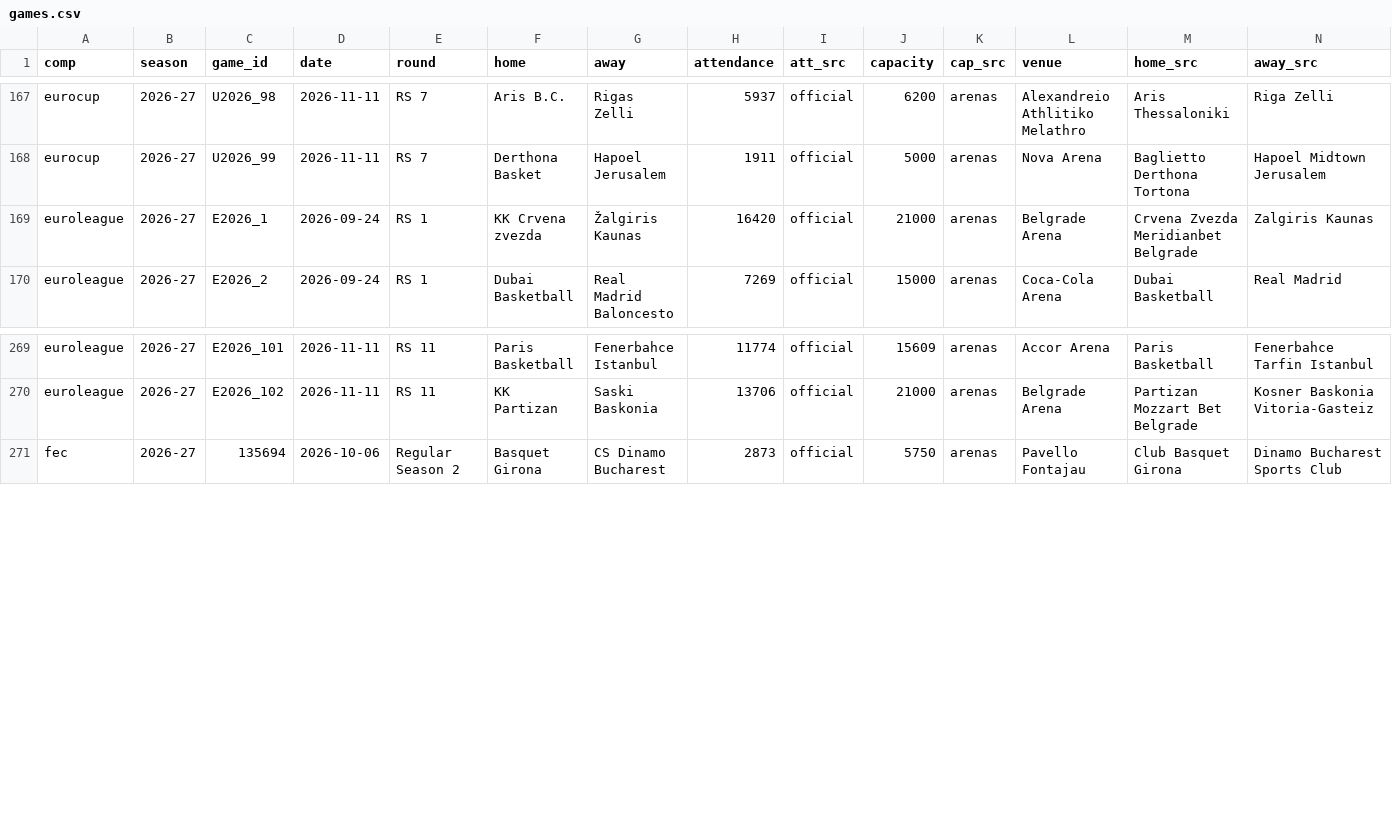
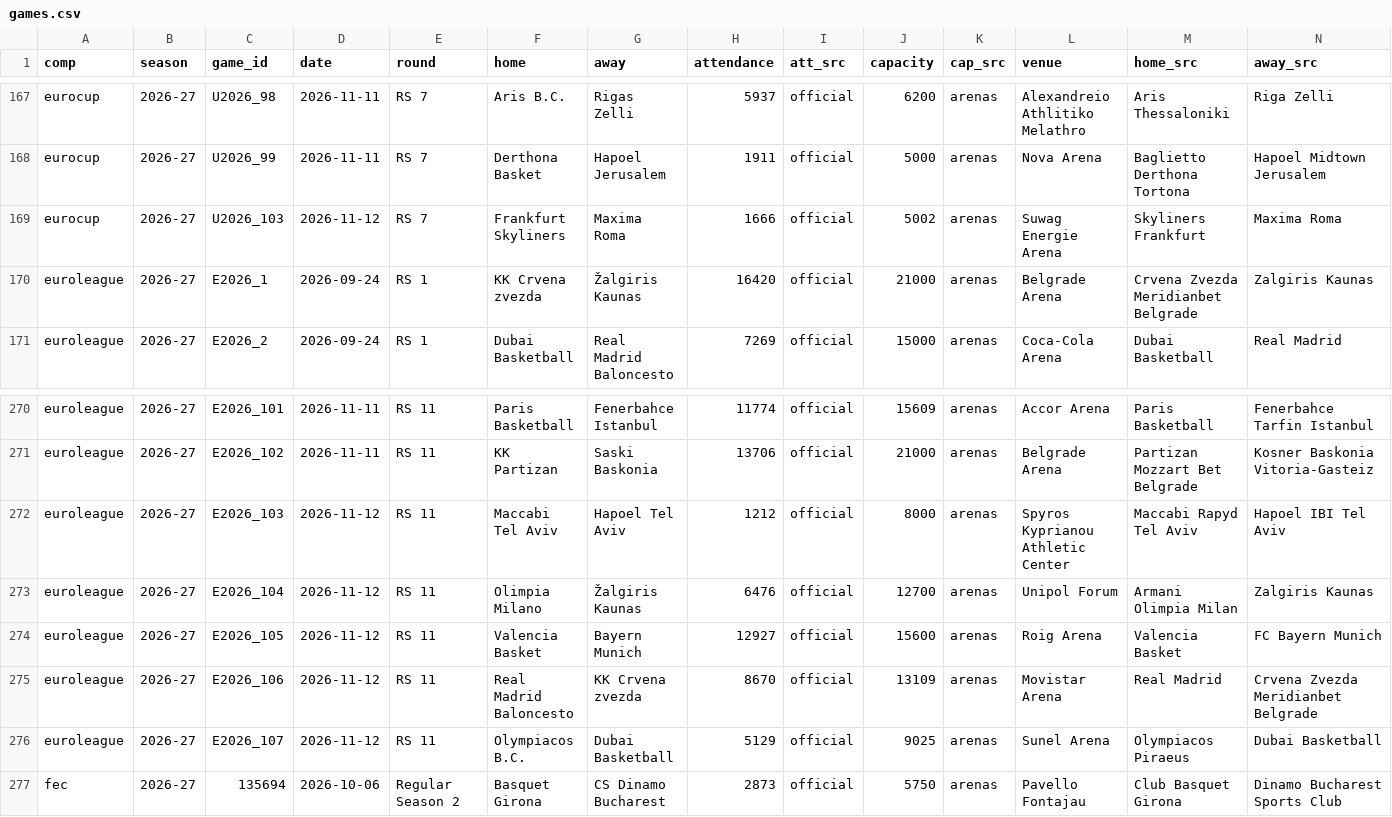
Before and after one commit to Smogikas/EUattendance, a CSV file: data/2026-27/games.csv, drawn as a sheet; only a part is shown, gaps mark what is left out; rows hold the shown columns only; the diff names each change by its address in the sheet, - before the commit and + after, or states it on an @@ line.

```diff
--- a/data/2026-27/games.csv
+++ b/data/2026-27/games.csv
+row 169: eurocup | 2026-27 | U2026_103 | 2026-11-12 | RS 7 | Frankfurt Skyliners | Maxima Roma | 1666 | official | 5002 | arenas | Suwag Energie Arena | Skyliners Frankfurt | Maxima Roma
+row 272: euroleague | 2026-27 | E2026_103 | 2026-11-12 | RS 11 | Maccabi Tel Aviv | Hapoel Tel Aviv | 1212 | official | 8000 | arenas | Spyros Kyprianou Athletic Center | Maccabi Rapyd Tel Aviv | Hapoel IBI Tel Aviv
+row 273: euroleague | 2026-27 | E2026_104 | 2026-11-12 | RS 11 | Olimpia Milano | Žalgiris Kaunas | 6476 | official | 12700 | arenas | Unipol Forum | Armani Olimpia Milan | Zalgiris Kaunas
+row 274: euroleague | 2026-27 | E2026_105 | 2026-11-12 | RS 11 | Valencia Basket | Bayern Munich | 12927 | official | 15600 | arenas | Roig Arena | Valencia Basket | FC Bayern Munich
+row 275: euroleague | 2026-27 | E2026_106 | 2026-11-12 | RS 11 | Real Madrid Baloncesto | KK Crvena zvezda | 8670 | official | 13109 | arenas | Movistar Arena | Real Madrid | Crvena Zvezda Meridianbet Belgrade
+row 276: euroleague | 2026-27 | E2026_107 | 2026-11-12 | RS 11 | Olympiacos B.C. | Dubai Basketball | 5129 | official | 9025 | arenas | Sunel Arena | Olympiacos Piraeus | Dubai Basketball
```
Also changed, not shown: data/2026-27/season_tables.csv, 3 other files.
